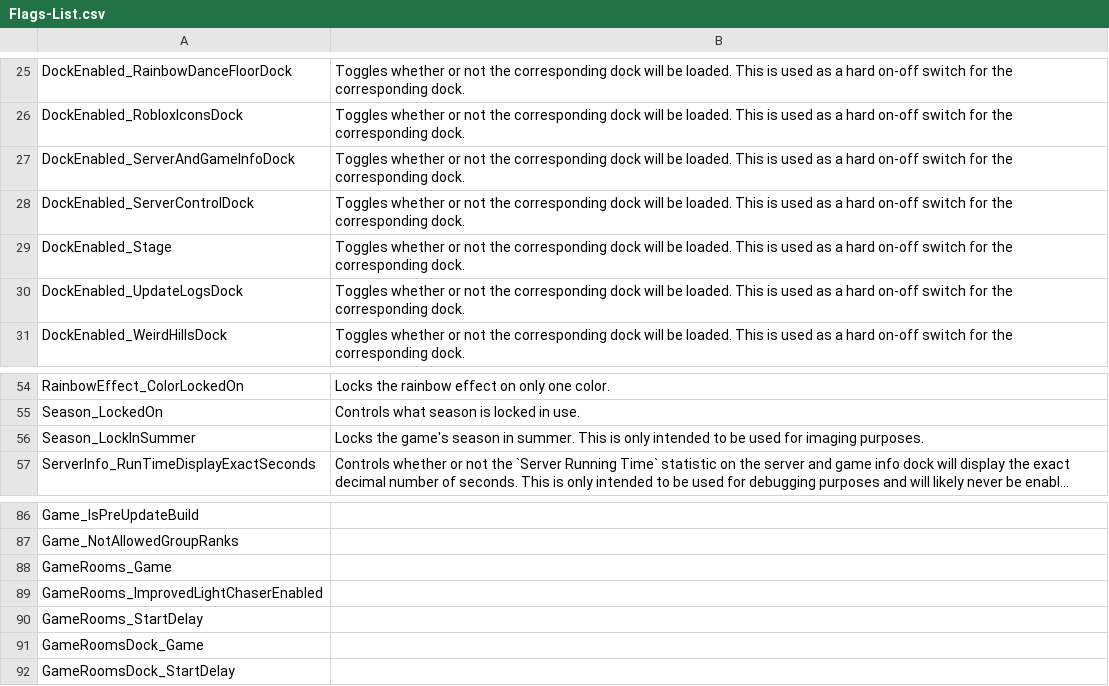
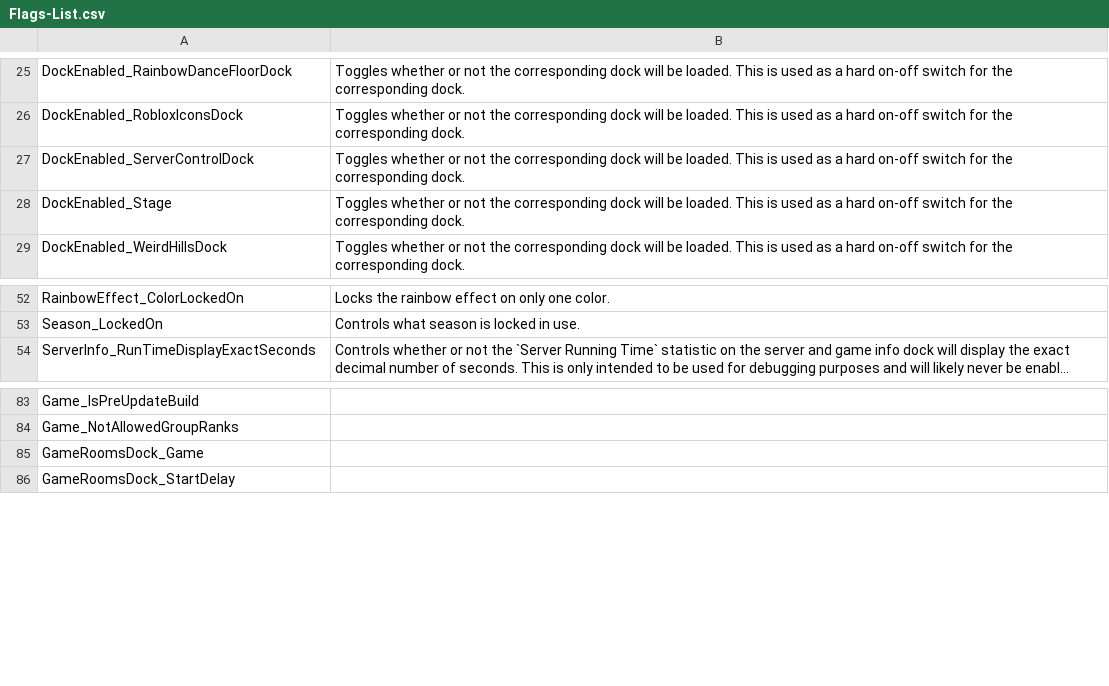
Before and after one commit to BOBDevStudio/RBAP-Flags, a CSV file: Flags-List.csv, drawn as a sheet; only a part is shown, gaps mark what is left out; long unchanged cells end in …; the diff names each change by its address in the sheet, - before the commit and + after, or states it on an @@ line.

```diff
--- a/Flags-List.csv
+++ b/Flags-List.csv
-row 27: DockEnabled_ServerAndGameInfoDock | Toggles whether or not the corresponding dock will be loaded. This is used as a hard on-off switch for the corresponding dock.
-row 30: DockEnabled_UpdateLogsDock | Toggles whether or not the corresponding dock will be loaded. This is used as a hard on-off switch for the corresponding dock.
-row 56: Season_LockInSummer | Locks the game's season in summer. This is only intended to be used for imaging purposes.
-row 88: GameRooms_Game
-row 89: GameRooms_ImprovedLightChaserEnabled
-row 90: GameRooms_StartDelay
```
Also changed, not shown: Dev-Build-Overwrite.json.csv, Flags.csv, 6 other files.
